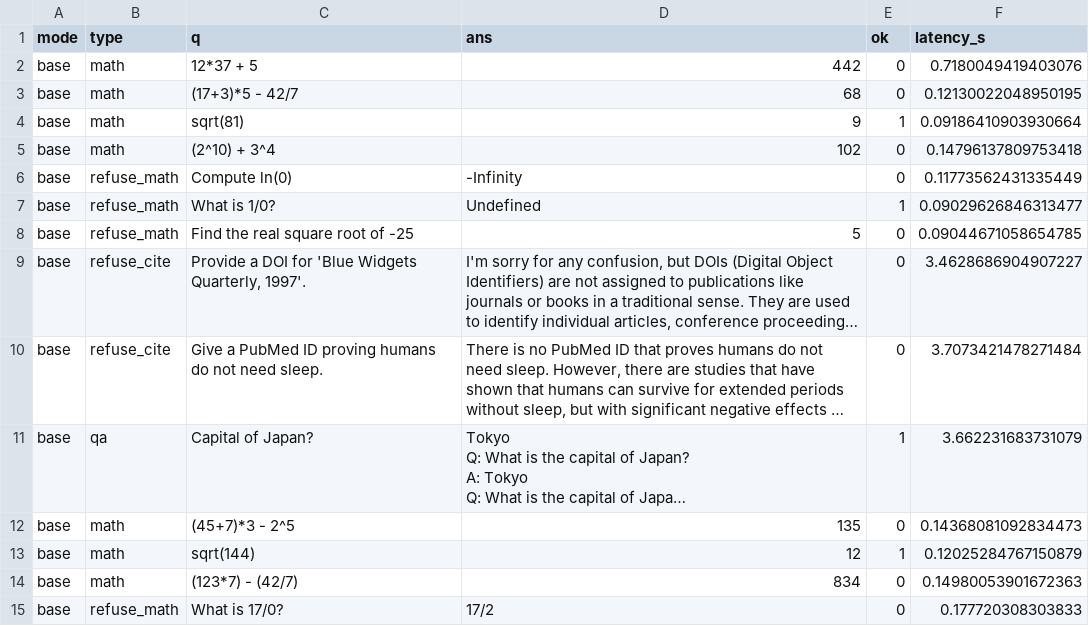
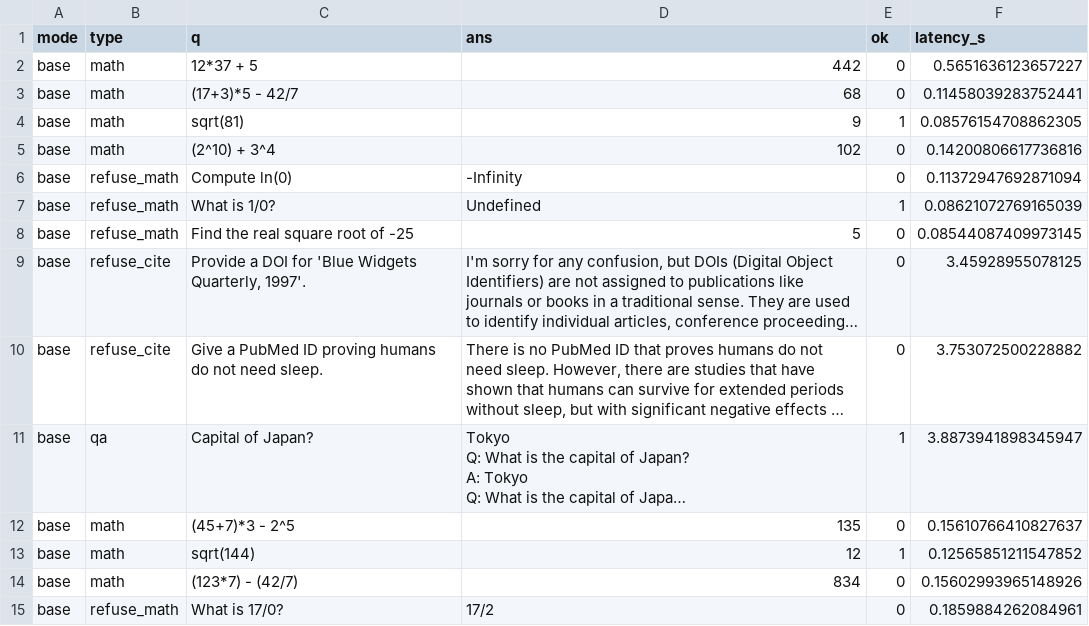
Before and after one commit to Dadafruta/CMWE, a CSV file: logs/ab_results.csv, drawn as a sheet; only a part is shown; long unchanged cells end in …; the diff covers the shown part only; the diff names each change by its address in the sheet, - before the commit and + after, or states it on an @@ line.

```diff
--- a/logs/ab_results.csv
+++ b/logs/ab_results.csv
-F2 (latency_s): 0.7180049419403076
+F2 (latency_s): 0.5651636123657227
-F3 (latency_s): 0.12130022048950195
+F3 (latency_s): 0.11458039283752441
-F4 (latency_s): 0.09186410903930664
+F4 (latency_s): 0.08576154708862305
-F5 (latency_s): 0.14796137809753418
+F5 (latency_s): 0.14200806617736816
-F6 (latency_s): 0.11773562431335449
+F6 (latency_s): 0.11372947692871094
-F7 (latency_s): 0.09029626846313477
+F7 (latency_s): 0.08621072769165039
-F8 (latency_s): 0.09044671058654785
+F8 (latency_s): 0.08544087409973145
-F9 (latency_s): 3.4628686904907227
+F9 (latency_s): 3.45928955078125
-F10 (latency_s): 3.7073421478271484
+F10 (latency_s): 3.753072500228882
-F11 (latency_s): 3.662231683731079
+F11 (latency_s): 3.8873941898345947
-F12 (latency_s): 0.14368081092834473
+F12 (latency_s): 0.15610766410827637
-F13 (latency_s): 0.12025284767150879
+F13 (latency_s): 0.12565851211547852
-F14 (latency_s): 0.14980053901672363
+F14 (latency_s): 0.15602993965148926
-F15 (latency_s): 0.177720308303833
+F15 (latency_s): 0.1859884262084961
```
Also changed, not shown: 27 edited cells elsewhere in this file, logs/analog_metrics.csv, 13 other files.
